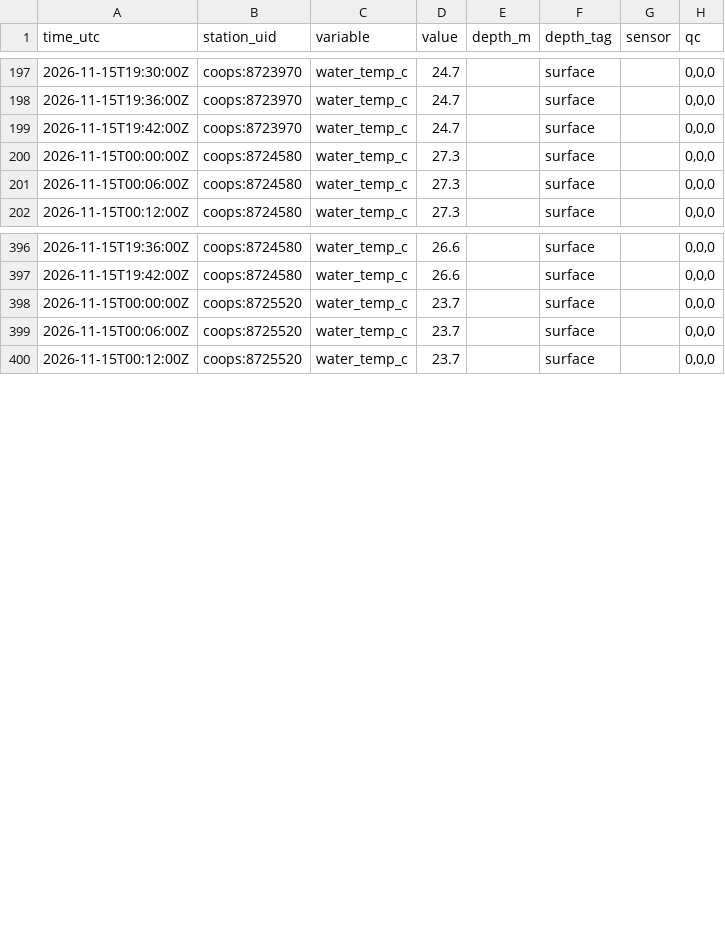
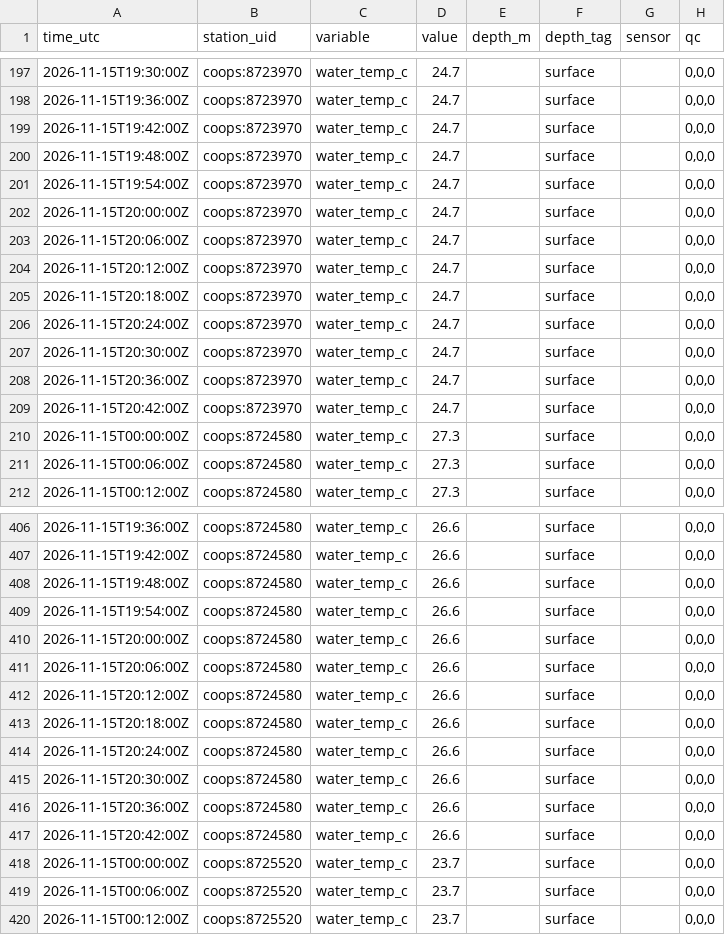
Before and after one commit to captainsforcleanwater/swfl-water-map, a CSV file: data/sensors/2026/11/2026-11-15_coops.csv, drawn as a sheet; only a part is shown, gaps mark what is left out; the diff covers the shown part only.

```diff
--- a/data/sensors/2026/11/2026-11-15_coops.csv
+++ b/data/sensors/2026/11/2026-11-15_coops.csv
@@ -199,2 +199,12 @@ time_utc,station_uid,variable,value,depth_m,depth_tag,sensor,qc
 2026-11-15T19:42:00Z,coops:8723970,water_temp_c,24.7,,surface,,"0,0,0"
+2026-11-15T19:48:00Z,coops:8723970,water_temp_c,24.7,,surface,,"0,0,0"
+2026-11-15T19:54:00Z,coops:8723970,water_temp_c,24.7,,surface,,"0,0,0"
+2026-11-15T20:00:00Z,coops:8723970,water_temp_c,24.7,,surface,,"0,0,0"
+2026-11-15T20:06:00Z,coops:8723970,water_temp_c,24.7,,surface,,"0,0,0"
+2026-11-15T20:12:00Z,coops:8723970,water_temp_c,24.7,,surface,,"0,0,0"
+2026-11-15T20:18:00Z,coops:8723970,water_temp_c,24.7,,surface,,"0,0,0"
+2026-11-15T20:24:00Z,coops:8723970,water_temp_c,24.7,,surface,,"0,0,0"
+2026-11-15T20:30:00Z,coops:8723970,water_temp_c,24.7,,surface,,"0,0,0"
+2026-11-15T20:36:00Z,coops:8723970,water_temp_c,24.7,,surface,,"0,0,0"
+2026-11-15T20:42:00Z,coops:8723970,water_temp_c,24.7,,surface,,"0,0,0"
 2026-11-15T00:00:00Z,coops:8724580,water_temp_c,27.3,,surface,,"0,0,0"
@@ -397,2 +407,12 @@ time_utc,station_uid,variable,value,depth_m,depth_tag,sensor,qc
 2026-11-15T19:42:00Z,coops:8724580,water_temp_c,26.6,,surface,,"0,0,0"
+2026-11-15T19:48:00Z,coops:8724580,water_temp_c,26.6,,surface,,"0,0,0"
+2026-11-15T19:54:00Z,coops:8724580,water_temp_c,26.6,,surface,,"0,0,0"
+2026-11-15T20:00:00Z,coops:8724580,water_temp_c,26.6,,surface,,"0,0,0"
+2026-11-15T20:06:00Z,coops:8724580,water_temp_c,26.6,,surface,,"0,0,0"
+2026-11-15T20:12:00Z,coops:8724580,water_temp_c,26.6,,surface,,"0,0,0"
+2026-11-15T20:18:00Z,coops:8724580,water_temp_c,26.6,,surface,,"0,0,0"
+2026-11-15T20:24:00Z,coops:8724580,water_temp_c,26.6,,surface,,"0,0,0"
+2026-11-15T20:30:00Z,coops:8724580,water_temp_c,26.6,,surface,,"0,0,0"
+2026-11-15T20:36:00Z,coops:8724580,water_temp_c,26.6,,surface,,"0,0,0"
+2026-11-15T20:42:00Z,coops:8724580,water_temp_c,26.6,,surface,,"0,0,0"
 2026-11-15T00:00:00Z,coops:8725520,water_temp_c,23.7,,surface,,"0,0,0"
```
Also changed, not shown: 10 added rows elsewhere in this file, data/clean/stations.csv, data/qc/2026/11/2026-11-15_flags.csv, 10 other files.
